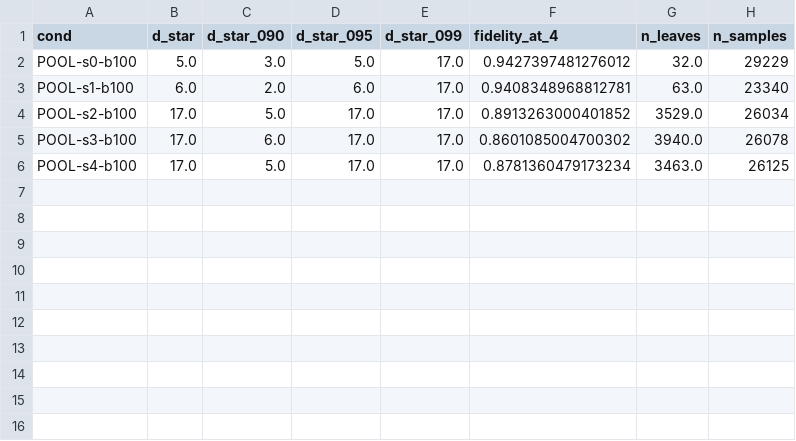
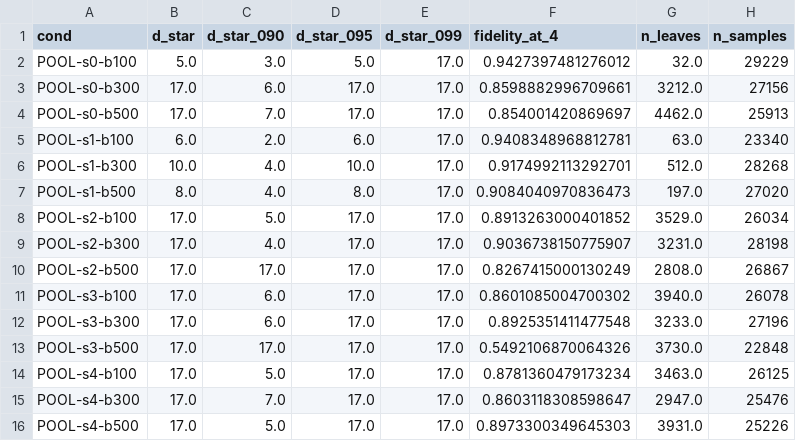
Before and after one commit to trinhvutuandat34/ROKAFA_2026_Construction-Paper-Contest, a CSV file: results/level_b1_hp/xai.csv, drawn as a sheet; the diff names each change by its address in the sheet, - before the commit and + after, or states it on an @@ line.

```diff
--- a/results/level_b1_hp/xai.csv
+++ b/results/level_b1_hp/xai.csv
+row 3: POOL-s0-b300 | 17.0 | 6.0 | 17.0 | 17.0 | 0.8598882996709661 | 3212.0 | 27156
+row 4: POOL-s0-b500 | 17.0 | 7.0 | 17.0 | 17.0 | 0.854001420869697 | 4462.0 | 25913
+row 6: POOL-s1-b300 | 10.0 | 4.0 | 10.0 | 17.0 | 0.9174992113292701 | 512.0 | 28268
+row 7: POOL-s1-b500 | 8.0 | 4.0 | 8.0 | 17.0 | 0.9084040970836473 | 197.0 | 27020
+row 9: POOL-s2-b300 | 17.0 | 4.0 | 17.0 | 17.0 | 0.9036738150775907 | 3231.0 | 28198
+row 10: POOL-s2-b500 | 17.0 | 17.0 | 17.0 | 17.0 | 0.8267415000130249 | 2808.0 | 26867
+row 12: POOL-s3-b300 | 17.0 | 6.0 | 17.0 | 17.0 | 0.8925351411477548 | 3233.0 | 27196
+row 13: POOL-s3-b500 | 17.0 | 17.0 | 17.0 | 17.0 | 0.5492106870064326 | 3730.0 | 22848
+row 15: POOL-s4-b300 | 17.0 | 7.0 | 17.0 | 17.0 | 0.8603118308598647 | 2947.0 | 25476
+row 16: POOL-s4-b500 | 17.0 | 5.0 | 17.0 | 17.0 | 0.8973300349645303 | 3931.0 | 25226
```
Also changed, not shown: results/level_b1_hp/binomial.csv, results/level_b1_hp/merged.csv, 9 other files.
